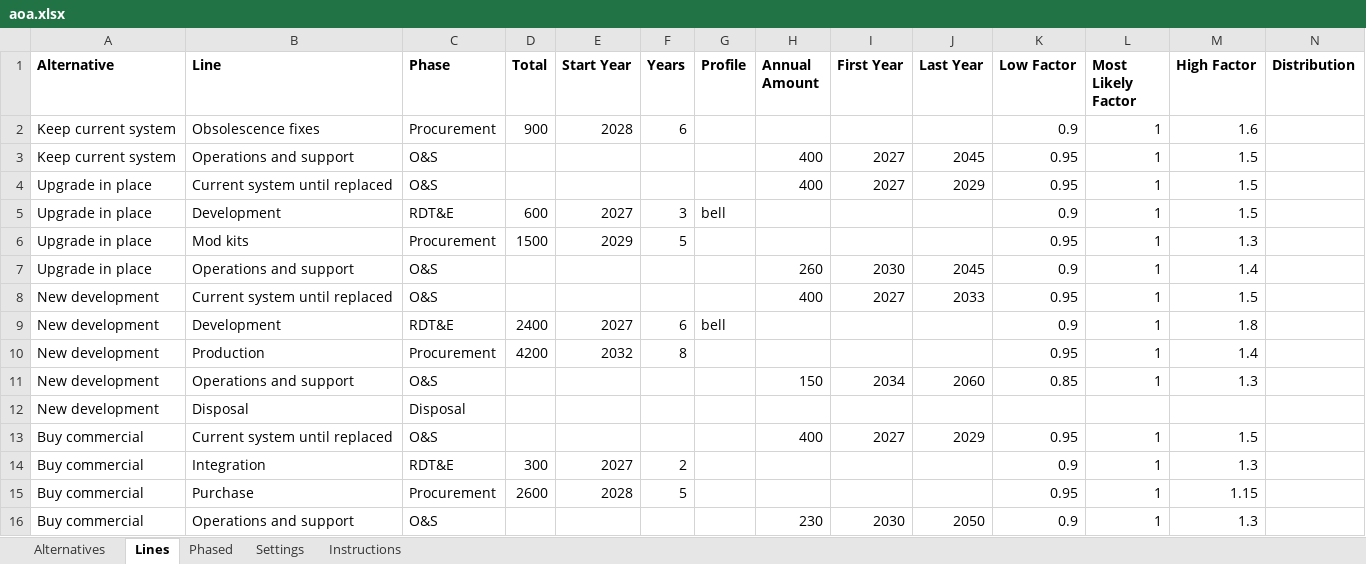
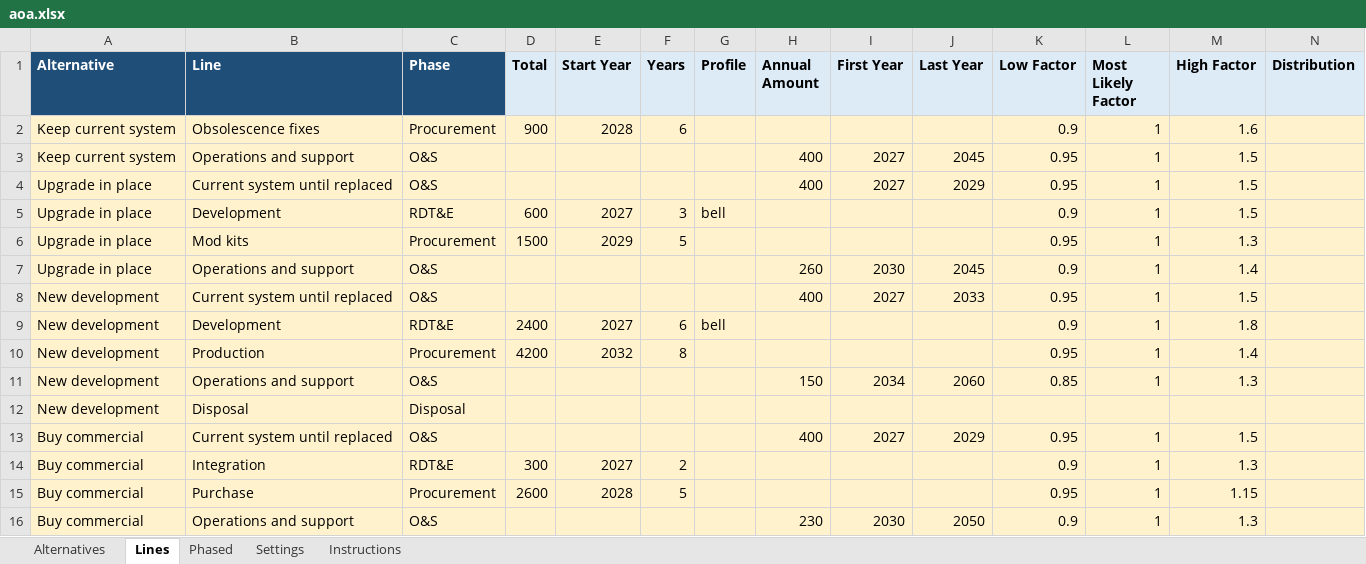
Before and after one commit to MichaelFowler1/cost-core-starter, an Excel workbook: examples/aoa.xlsx, sheet Lines, drawn as a sheet; values as stored, in another font and other column widths than the file's, no borders; the diff names each change by its address in the sheet, - before the commit and + after, or states it on an @@ line.

```diff
--- a/examples/aoa.xlsx (sheet Lines)
+++ b/examples/aoa.xlsx (sheet Lines)
@@ A1:C1 fill: none → #1F4E79, text colour: black → #FFFFFF @@
-D1:N1 fill: none
+D1:N1 fill: #DDEBF7
-A2:N16 fill: none
+A2:N16 fill: #FFF2CC
```
Also changed, not shown: sheet Instructions, sheet Settings, sheet Alternatives, sheet Phased, examples/cer.xlsx, examples/estimate.xlsx, 5 other files.
